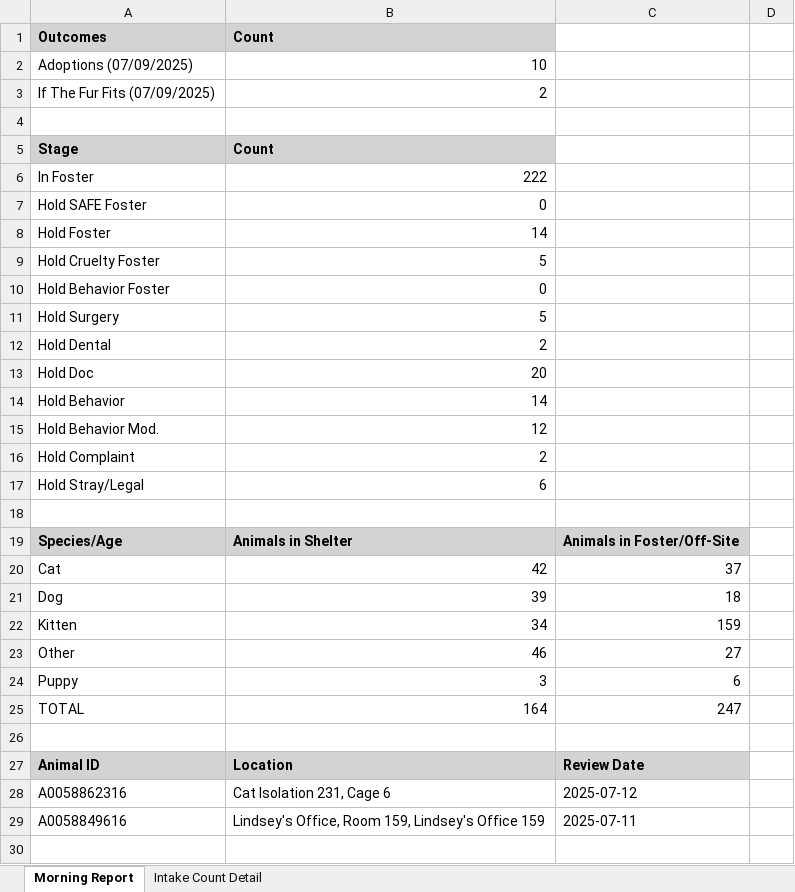
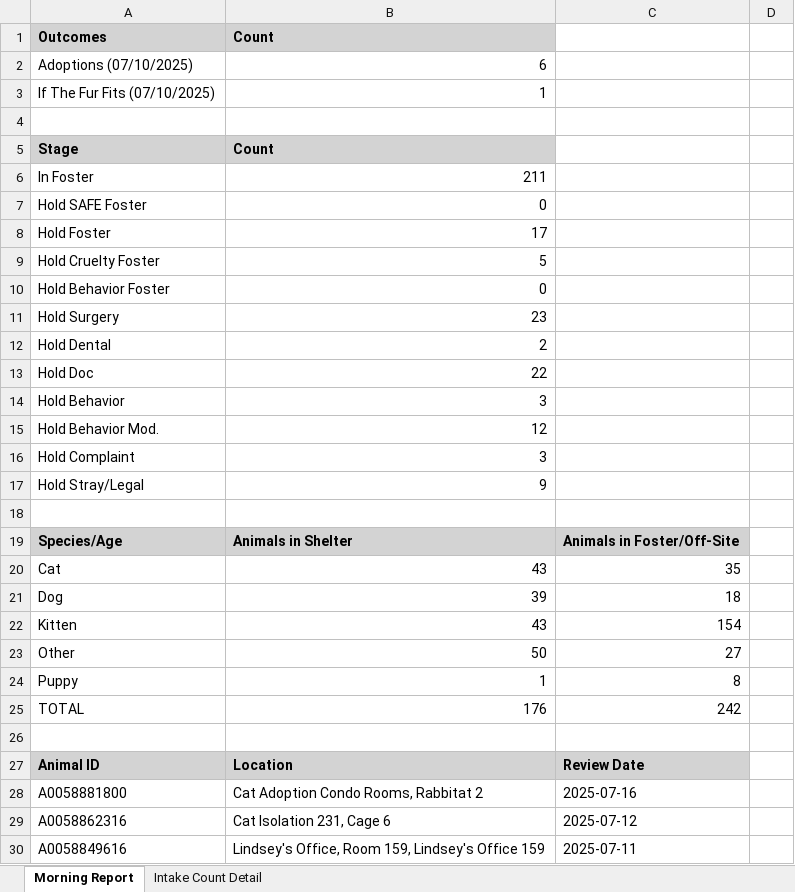
Before and after one commit to zsprowls/SPCAAutomation, an Excel workbook: MorningEmail/morning_report.xlsx, sheet Morning Report, drawn as a sheet; only a part is shown; the shorter side is filled out with more unchanged rows; values as stored, in another font and other column widths than the file's, no borders; removed rows and columns are numbered as before the commit, all else as after; the diff covers the shown part only; the diff names each change by its address in the sheet, - before the commit and + after, or states it on an @@ line.

```diff
--- a/MorningEmail/morning_report.xlsx (sheet Morning Report)
+++ b/MorningEmail/morning_report.xlsx (sheet Morning Report)
-row 2: Adoptions (07/09/2025) | 10
-row 3: If The Fur Fits (07/09/2025) | 2
+row 2: Adoptions (07/10/2025) | 6
+row 3: If The Fur Fits (07/10/2025) | 1
-B6: 222
+B6: 211
-B8: 14
+B8: 17
-B11: 5
+B11: 23
-B13: 20
+B13: 22
-B14: 14
+B14: 3
-B16: 2
+B16: 3
-B17: 6
+B17: 9
-B20: 42
+B20: 43
-C20: 37
+C20: 35
-B22: 34
+B22: 43
-C22: 159
+C22: 154
-B23: 46
+B23: 50
-B24: 3
+B24: 1
-C24: 6
+C24: 8
-B25: 164
+B25: 176
-C25: 247
+C25: 242
+row 28: A0058881800 | Cat Adoption Condo Rooms, Rabbitat 2 | 2025-07-16
```
Also changed, not shown: 3 added rows and 16 edited cells elsewhere in this sheet, sheet Intake Count Detail, 7 other files.
